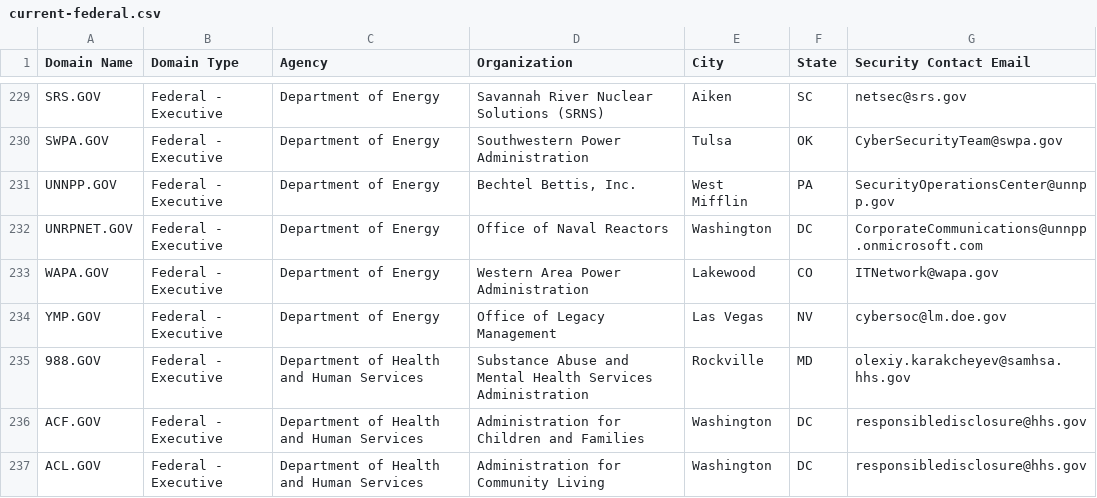
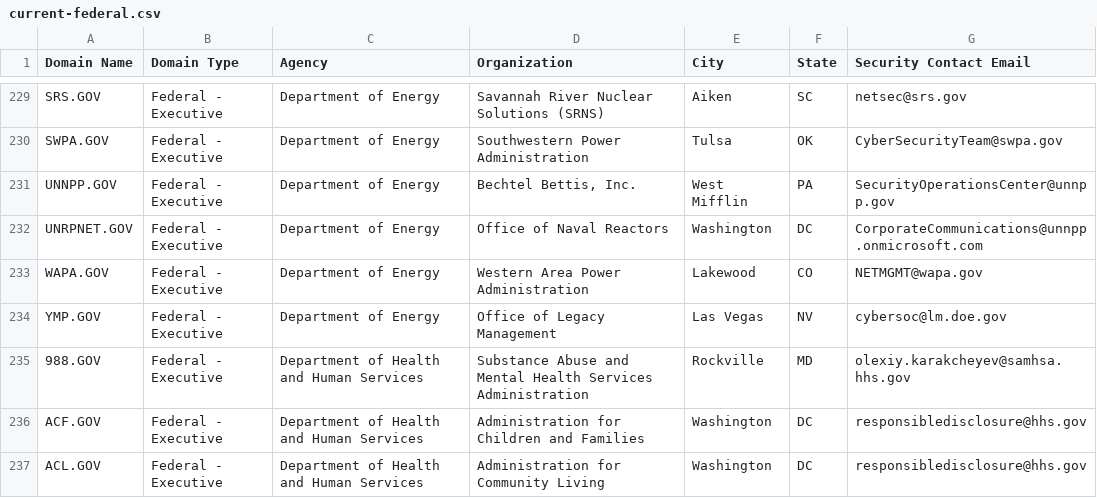
Before and after one commit to climber-girl/dotgov-data, a CSV file: current-federal.csv, drawn as a sheet; only a part is shown, gaps mark what is left out.

Commit message:
Flat: latest data (2022-05-14T06:42:30.471Z) {   "date": "2022-05-14T06:42:30.471Z",   "files": [     {       "name": "current-federal.csv",       "deltaBytes": -2,       "source": "https://domains.dotgov.gov/dotgov-web/publicreports/current-federal"     },     {       "name": "current-full.csv",       "deltaBytes": 904,       "source": "https://domains.dotgov.gov/dotgov-web/publicreports/current-full"     }   ] }

```diff
--- a/current-federal.csv
+++ b/current-federal.csv
@@ -232,3 +232,3 @@ UNNPP.GOV,Federal - Executive,Department of Energy,"Bechtel Bettis, Inc.",West M
 UNRPNET.GOV,Federal - Executive,Department of Energy,Office of Naval Reactors,Washington,DC,CorporateCommunications@unnpp.onmicrosoft.com
-WAPA.GOV,Federal - Executive,Department of Energy,Western Area Power Administration,Lakewood,CO,ITNetwork@wapa.gov
+WAPA.GOV,Federal - Executive,Department of Energy,Western Area Power Administration,Lakewood,CO,NETMGMT@wapa.gov
 YMP.GOV,Federal - Executive,Department of Energy,Office of Legacy Management,Las Vegas,NV,cybersoc@lm.doe.gov
```
Also changed, not shown: current-full.csv.
